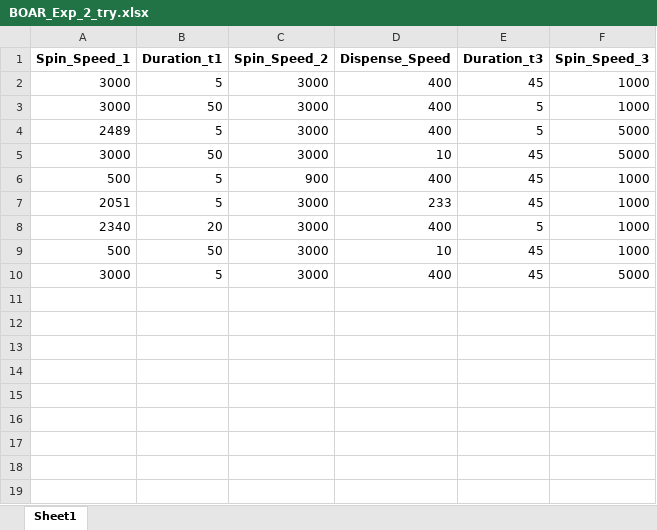
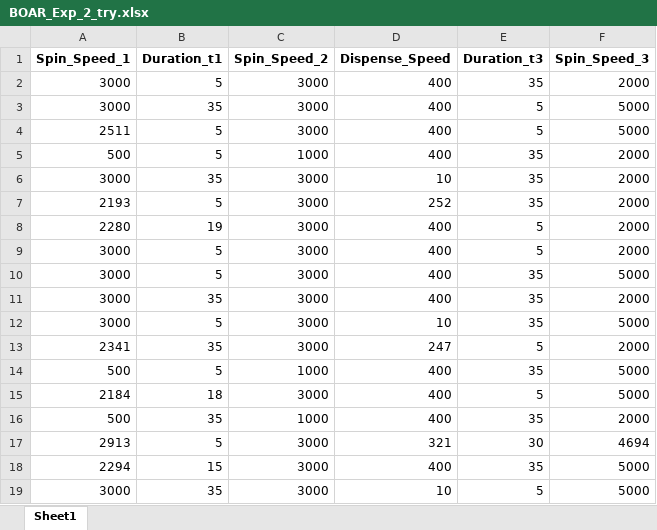
Before and after one commit to i-MEET/6D-BO-Pero-in-air, an Excel workbook: temp/BOAR_Exp_2_try.xlsx, sheet Sheet1, drawn as a sheet; values as stored, in another font and other column widths than the file's, no borders; removed rows and columns are numbered as before the commit, all else as after; the diff names each change by its address in the sheet, - before the commit and + after, or states it on an @@ line.

```diff
--- a/temp/BOAR_Exp_2_try.xlsx (sheet Sheet1)
+++ b/temp/BOAR_Exp_2_try.xlsx (sheet Sheet1)
-E2 (Duration_t3): 45
+E2 (Duration_t3): 35
-F2 (Spin_Speed_3): 1000
+F2 (Spin_Speed_3): 2000
-B3 (Duration_t1): 50
+B3 (Duration_t1): 35
-F3 (Spin_Speed_3): 1000
+F3 (Spin_Speed_3): 5000
-A4 (Spin_Speed_1): 2489
+A4 (Spin_Speed_1): 2511
+row 5: 500 | 5 | 1000 | 400 | 35 | 2000
+row 6: 3000 | 35 | 3000 | 10 | 35 | 2000
+row 7: 2193 | 5 | 3000 | 252 | 35 | 2000
+row 8: 2280 | 19 | 3000 | 400 | 5 | 2000
+row 9: 3000 | 5 | 3000 | 400 | 5 | 2000
+row 10: 3000 | 5 | 3000 | 400 | 35 | 5000
+row 11: 3000 | 35 | 3000 | 400 | 35 | 2000
-B12 (Duration_t1): 50
+B12 (Duration_t1): 5
-E12 (Duration_t3): 45
+E12 (Duration_t3): 35
+row 13: 2341 | 35 | 3000 | 247 | 5 | 2000
-C14 (Spin_Speed_2): 900
+C14 (Spin_Speed_2): 1000
-E14 (Duration_t3): 45
+E14 (Duration_t3): 35
-F14 (Spin_Speed_3): 1000
+F14 (Spin_Speed_3): 5000
-row 7: 2051 | 5 | 3000 | 233 | 45 | 1000
-A15 (Spin_Speed_1): 2340
+A15 (Spin_Speed_1): 2184
-B15 (Duration_t1): 20
+B15 (Duration_t1): 18
-F15 (Spin_Speed_3): 1000
+F15 (Spin_Speed_3): 5000
-row 9: 500 | 50 | 3000 | 10 | 45 | 1000
+row 16: 500 | 35 | 1000 | 400 | 35 | 2000
+row 17: 2913 | 5 | 3000 | 321 | 30 | 4694
+row 18: 2294 | 15 | 3000 | 400 | 35 | 5000
-B19 (Duration_t1): 5
+B19 (Duration_t1): 35
-D19 (Dispense_Speed): 400
+D19 (Dispense_Speed): 10
-E19 (Duration_t3): 45
+E19 (Duration_t3): 5
```
Also changed, not shown: 44 other files.
